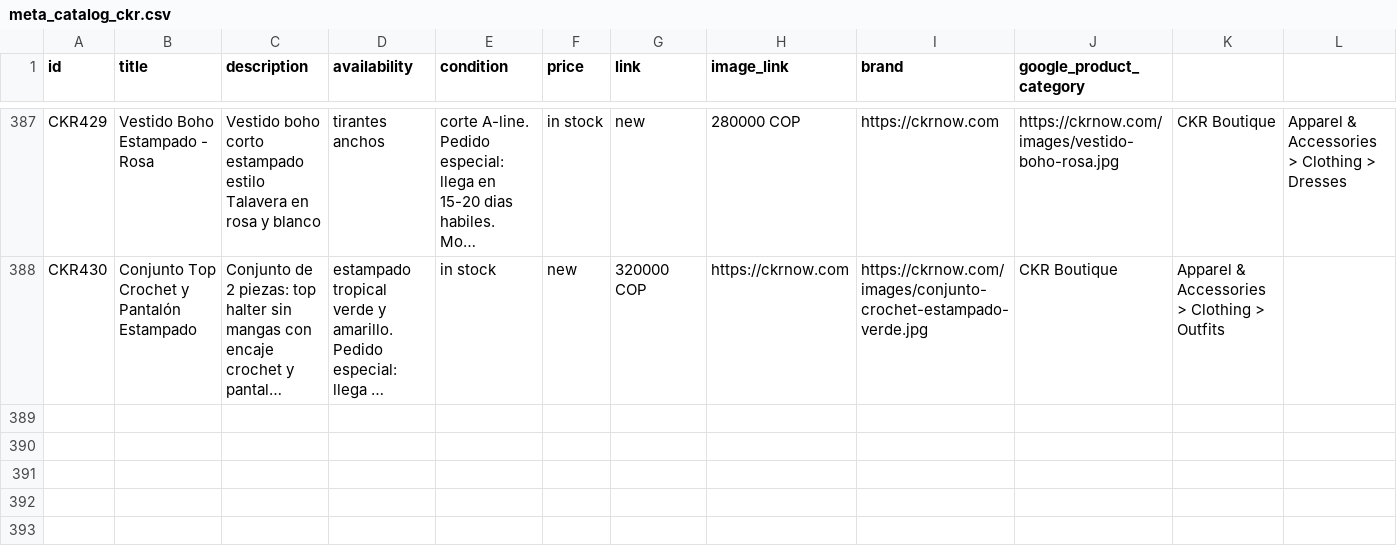
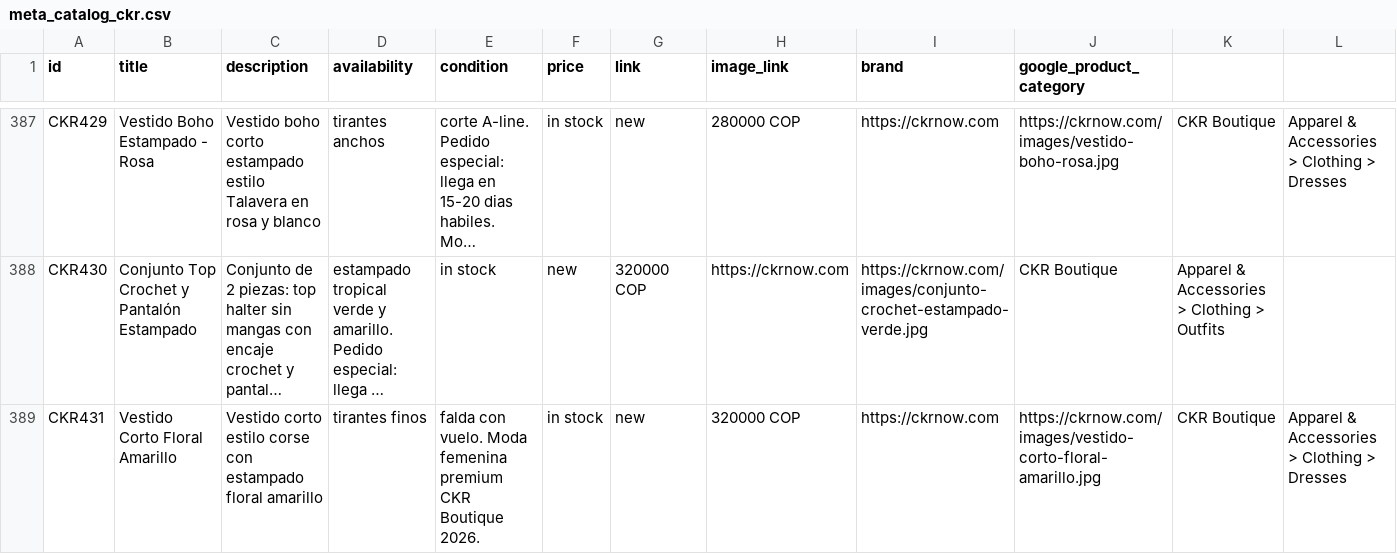
Before and after one commit to alvapas75-afk/ckrnow-website, a CSV file: meta_catalog_ckr.csv, drawn as a sheet; only a part is shown, gaps mark what is left out; long unchanged cells end in …; the diff names each change by its address in the sheet, - before the commit and + after, or states it on an @@ line.

```diff
--- a/meta_catalog_ckr.csv
+++ b/meta_catalog_ckr.csv
+row 389: CKR431 | Vestido Corto Floral Amarillo | Vestido corto estilo corse con estampado floral amarillo | tirantes finos | falda con vuelo. Moda femenina premium CKR Boutique 2026. | in stock | new | 320000 COP | https://ckrnow.com | https://ckrnow.com/images/vestido-corto-floral-amarillo.jpg | CKR Boutique | Apparel & Accessories > Clothing > Dresses
```
Also changed, not shown: 3 other files.
